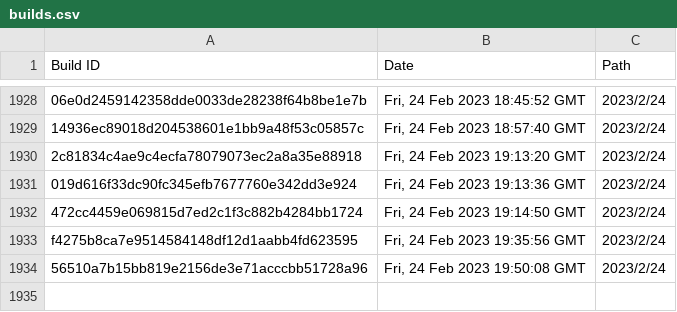
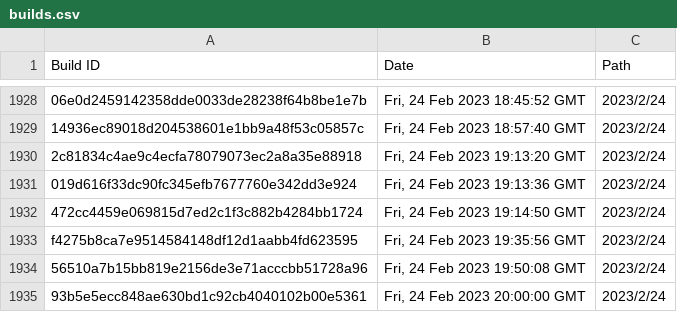
Before and after one commit to Discord-Build-Logger/Builds, a CSV file: builds.csv, drawn as a sheet; only a part is shown, gaps mark what is left out; the diff names each change by its address in the sheet, - before the commit and + after, or states it on an @@ line.

Commit message:
Add build: 93b5e5ecc848ae630bd1c92cb4040102b00e5361

```diff
--- a/builds.csv
+++ b/builds.csv
+row 1935: 93b5e5ecc848ae630bd1c92cb4040102b00e5361 | Fri, 24 Feb 2023 20:00:00 GMT | 2023/2/24
```
Also changed, not shown: 2 other files.
